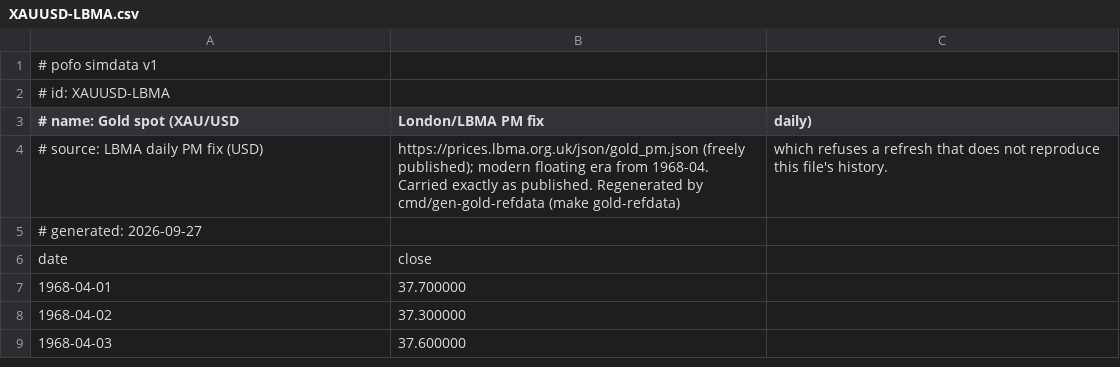
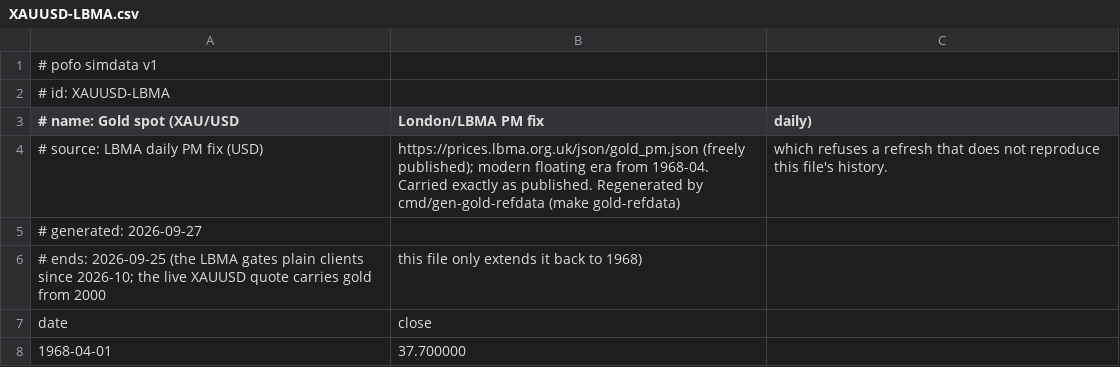
Before and after one commit to bpineau/pofo, a CSV file: pkg/datasets/refdata/XAUUSD-LBMA.csv, drawn as a sheet; only a part is shown; the shorter side is filled out with more unchanged rows; the diff names each change by its address in the sheet, - before the commit and + after, or states it on an @@ line.

```diff
--- a/pkg/datasets/refdata/XAUUSD-LBMA.csv
+++ b/pkg/datasets/refdata/XAUUSD-LBMA.csv
+row 6: # ends: 2026-09-25 (the LBMA gates plain clients since 2026-10; the live XAUUSD quote carries gold from 2000 | this file only extends it back to 1968)
```
Also changed, not shown: pkg/datasets/refdata/TREND-ALLSTYLES-DBI-USD.csv, pkg/datasets/refdata/TREND-ALLSTYLES-NET-USD.csv, 12 other files.
